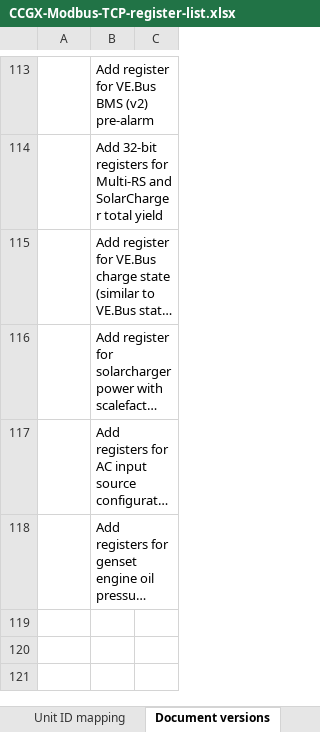
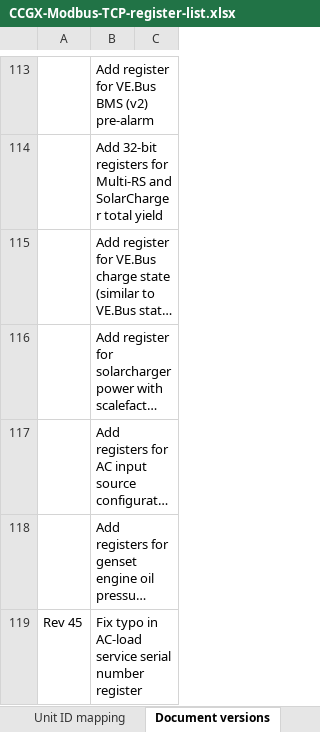
Before and after one commit to victronenergy/dbus_modbustcp, an Excel workbook: CCGX-Modbus-TCP-register-list.xlsx, sheet Document versions, drawn as a sheet; only a part is shown, gaps mark what is left out; long unchanged cells end in …; values as stored, in another font and other column widths than the file's, no borders; the diff names each change by its address in the sheet, - before the commit and + after, or states it on an @@ line.

Commit message:
Fix typo in acload serial number register.

```diff
--- a/CCGX-Modbus-TCP-register-list.xlsx (sheet Document versions)
+++ b/CCGX-Modbus-TCP-register-list.xlsx (sheet Document versions)
+row 119: Rev 45 | Fix typo in AC-load service serial number register
```
Also changed, not shown: sheet Field list.
